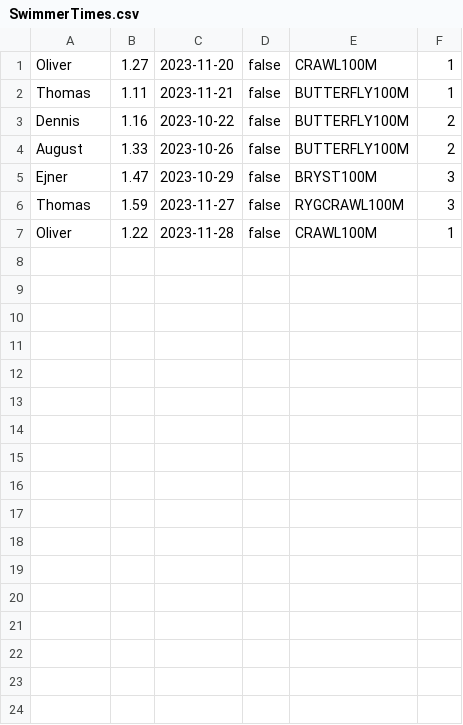
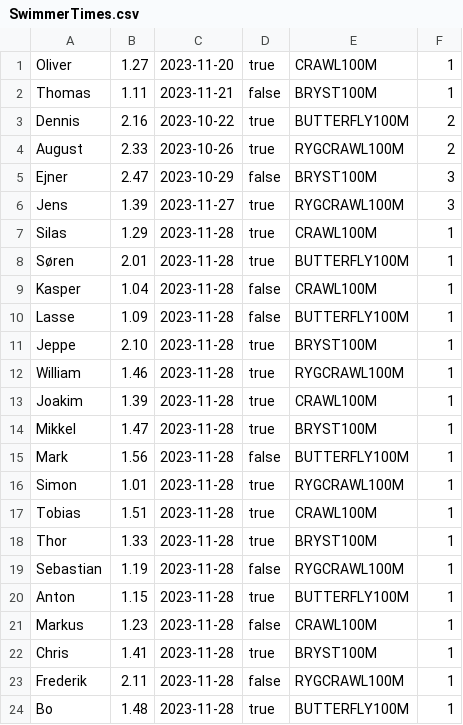
Before and after one commit to ThomasFBN/Delfin, a CSV file: SwimmerTimes.csv, drawn as a sheet.

```diff
--- a/SwimmerTimes.csv
+++ b/SwimmerTimes.csv
@@ -1,7 +1,24 @@
-Oliver;1.27;2023-11-20;false;CRAWL100M;1
-Thomas;1.11;2023-11-21;false;BUTTERFLY100M;1
-Dennis;1.16;2023-10-22;false;BUTTERFLY100M;2
-August;1.33;2023-10-26;false;BUTTERFLY100M;2
-Ejner;1.47;2023-10-29;false;BRYST100M;3
-Thomas;1.59;2023-11-27;false;RYGCRAWL100M;3
-Oliver;1.22;2023-11-28;false;CRAWL100M;1
+Oliver;1.27;2023-11-20;true;CRAWL100M;1
+Thomas;1.11;2023-11-21;false;BRYST100M;1
+Dennis;2.16;2023-10-22;true;BUTTERFLY100M;2
+August;2.33;2023-10-26;true;RYGCRAWL100M;2
+Ejner;2.47;2023-10-29;false;BRYST100M;3
+Jens;1.39;2023-11-27;true;RYGCRAWL100M;3
+Silas;1.29;2023-11-28;true;CRAWL100M;1
+Søren;2.01;2023-11-28;true;BUTTERFLY100M;1
+Kasper;1.04;2023-11-28;false;CRAWL100M;1
+Lasse;1.09;2023-11-28;false;BUTTERFLY100M;1
+Jeppe;2.10;2023-11-28;true;BRYST100M;1
+William;1.46;2023-11-28;true;RYGCRAWL100M;1
+Joakim;1.39;2023-11-28;true;CRAWL100M;1
+Mikkel;1.47;2023-11-28;true;BRYST100M;1
+Mark;1.56;2023-11-28;false;BUTTERFLY100M;1
+Simon;1.01;2023-11-28;true;RYGCRAWL100M;1
+Tobias;1.51;2023-11-28;true;CRAWL100M;1
+Thor;1.33;2023-11-28;true;BRYST100M;1
+Sebastian;1.19;2023-11-28;false;RYGCRAWL100M;1
+Anton;1.15;2023-11-28;true;BUTTERFLY100M;1
+Markus;1.23;2023-11-28;false;CRAWL100M;1
+Chris;1.41;2023-11-28;true;BRYST100M;1
+Frederik;2.11;2023-11-28;false;RYGCRAWL100M;1
+Bo;1.48;2023-11-28;true;BUTTERFLY100M;1
```
Also changed, not shown: 4 other files.
